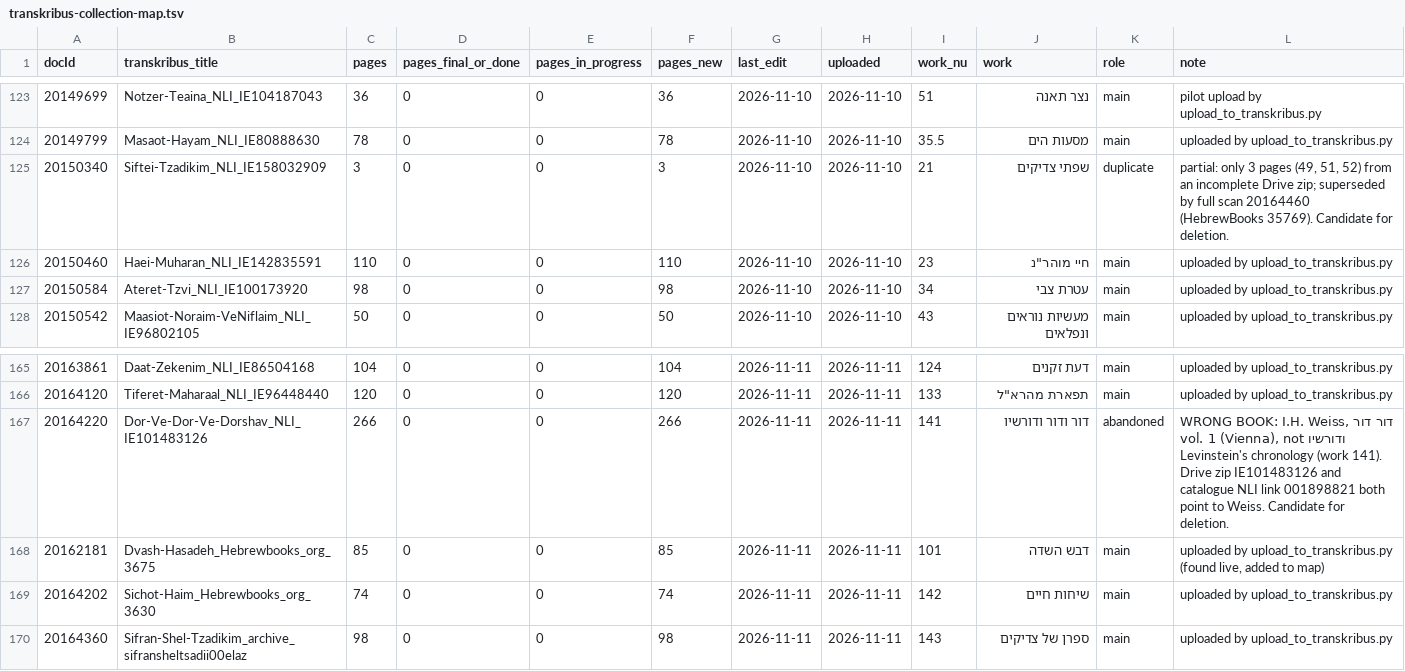
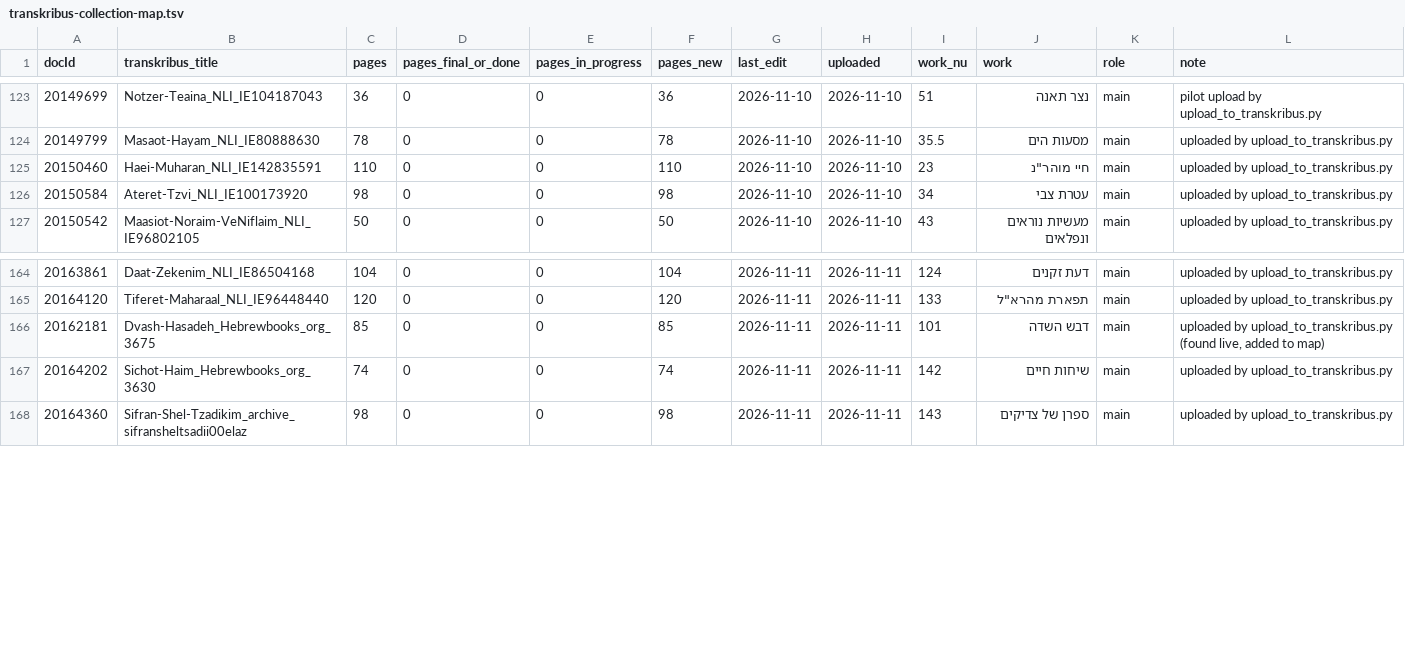
Before and after one commit to sinairusinek/Hasidigital, a TSV file: editions/transkribus-collection-map.tsv, drawn as a sheet; only a part is shown, gaps mark what is left out; the diff names each change by its address in the sheet, - before the commit and + after, or states it on an @@ line.

```diff
--- a/editions/transkribus-collection-map.tsv
+++ b/editions/transkribus-collection-map.tsv
-row 125: 20150340 | Siftei-Tzadikim_NLI_IE158032909 | 3 | 0 | 0 | 3 | 2026-11-10 | 2026-11-10 | 21 | שפתי צדיקים | duplicate | partial: only 3 pages (49, 51, 52) from an incomplete Drive zip; superseded by full scan 20164460 (HebrewBooks 35769). Candidate for deletion.
-row 167: 20164220 | Dor-Ve-Dor-Ve-Dorshav_NLI_IE101483126 | 266 | 0 | 0 | 266 | 2026-11-11 | 2026-11-11 | 141 | דור ודור ודורשיו | abandoned | WRONG BOOK: I.H. Weiss, דור דור ודורשיו vol. 1 (Vienna), not Levinstein's chronology (work 141). Drive zip IE101483126 and catalogue NLI link 001898821 both point to Weiss. Candidate for deletion.
```
Also changed, not shown: editions/edition-registry.tsv.
